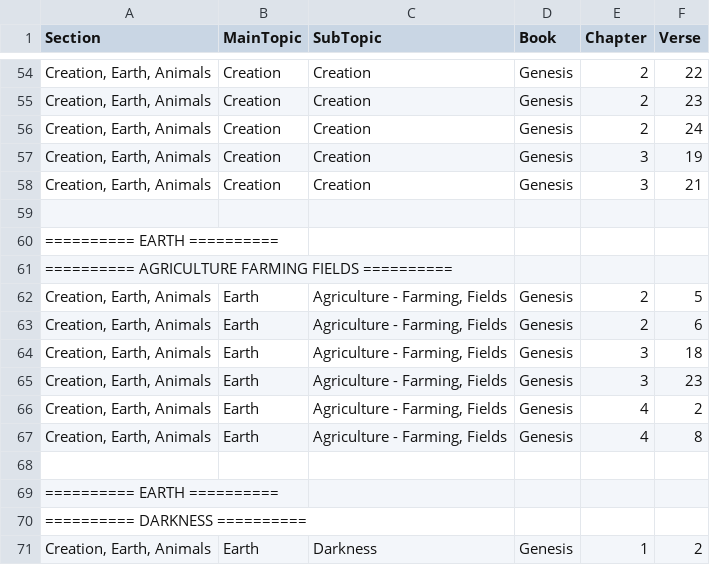
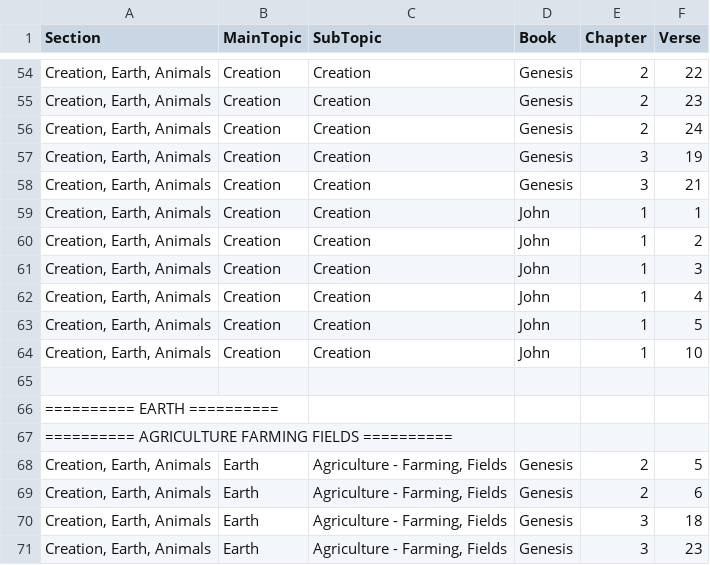
Before and after one commit to Twiggins12/BibleBlossoms, a CSV file: data/sections/section2_Creation.csv, drawn as a sheet; only a part is shown, gaps mark what is left out; the shorter side is filled out with more unchanged rows; the diff names each change by its address in the sheet, - before the commit and + after, or states it on an @@ line.

Commit message:
Update section2_Creation.csv

```diff
--- a/data/sections/section2_Creation.csv
+++ b/data/sections/section2_Creation.csv
+row 59: Creation, Earth, Animals | Creation | Creation | John | 1 | 1
+row 60: Creation, Earth, Animals | Creation | Creation | John | 1 | 2
+row 61: Creation, Earth, Animals | Creation | Creation | John | 1 | 3
+row 62: Creation, Earth, Animals | Creation | Creation | John | 1 | 4
+row 63: Creation, Earth, Animals | Creation | Creation | John | 1 | 5
+row 64: Creation, Earth, Animals | Creation | Creation | John | 1 | 10
```
